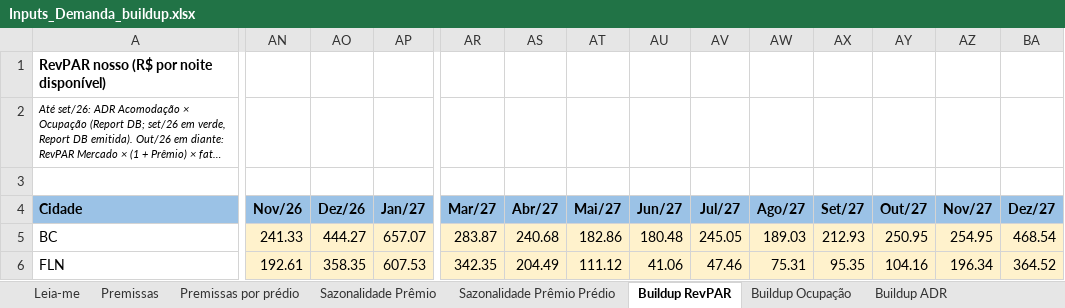
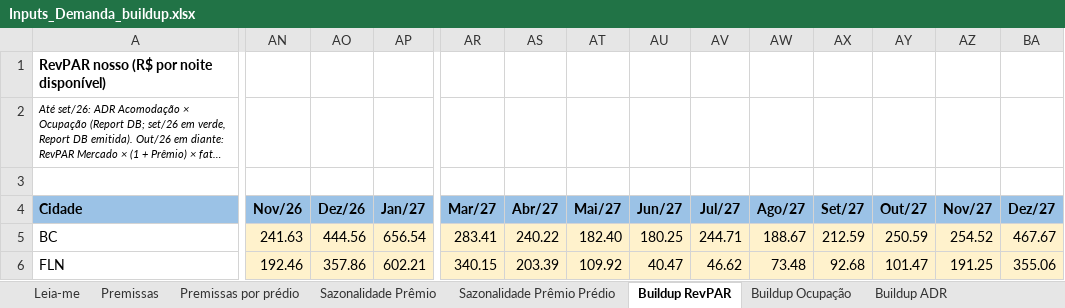
Before and after one commit to luizmazetto/Pricing-viva, an Excel workbook: analises/2026-11_buildup_demanda/Inputs_Demanda_buildup.xlsx, sheet Buildup RevPAR, drawn as a sheet; only a part is shown, gaps mark what is left out; long unchanged cells end in …; values as stored, in another font and other column widths than the file's, no borders; the diff covers the shown part only; the diff names each change by its address in the sheet, - before the commit and + after, or states it on an @@ line.

```diff
--- a/analises/2026-11_buildup_demanda/Inputs_Demanda_buildup.xlsx (sheet Buildup RevPAR)
+++ b/analises/2026-11_buildup_demanda/Inputs_Demanda_buildup.xlsx (sheet Buildup RevPAR)
-AN5 (Nov/26): 241.33
+AN5 (Nov/26): 241.63
-AO5 (Dez/26): 444.27
+AO5 (Dez/26): 444.56
-AP5 (Jan/27): 657.07
+AP5 (Jan/27): 656.54
-AR5 (Mar/27): 283.87
+AR5 (Mar/27): 283.41
-AS5 (Abr/27): 240.68
+AS5 (Abr/27): 240.22
-AT5 (Mai/27): 182.86
+AT5 (Mai/27): 182.40
-AU5 (Jun/27): 180.48
+AU5 (Jun/27): 180.25
-AV5 (Jul/27): 245.05
+AV5 (Jul/27): 244.71
-AW5 (Ago/27): 189.03
+AW5 (Ago/27): 188.67
-AX5 (Set/27): 212.93
+AX5 (Set/27): 212.59
-AY5 (Out/27): 250.95
+AY5 (Out/27): 250.59
-AZ5 (Nov/27): 254.95
+AZ5 (Nov/27): 254.52
-BA5 (Dez/27): 468.54
+BA5 (Dez/27): 467.67
-AN6 (Nov/26): 192.61
+AN6 (Nov/26): 192.46
-AO6 (Dez/26): 358.35
+AO6 (Dez/26): 357.86
-AP6 (Jan/27): 607.53
+AP6 (Jan/27): 602.21
-AR6 (Mar/27): 342.35
+AR6 (Mar/27): 340.15
-AS6 (Abr/27): 204.49
+AS6 (Abr/27): 203.39
-AT6 (Mai/27): 111.12
+AT6 (Mai/27): 109.92
-AU6 (Jun/27): 41.06
+AU6 (Jun/27): 40.47
-AV6 (Jul/27): 47.46
+AV6 (Jul/27): 46.62
-AW6 (Ago/27): 75.31
+AW6 (Ago/27): 73.48
-AX6 (Set/27): 95.35
+AX6 (Set/27): 92.68
-AY6 (Out/27): 104.16
+AY6 (Out/27): 101.47
-AZ6 (Nov/27): 196.34
+AZ6 (Nov/27): 191.25
-BA6 (Dez/27): 364.52
+BA6 (Dez/27): 355.06
```
Also changed, not shown: 3 added rows, 3 removed rows and 933 edited cells elsewhere in this sheet, sheet ADR Acomodação, sheet Buildup ADR, sheet Ocupação (Disponível), sheet Buildup Ocupação, sheet Prêmio de Mercado, sheet Premissas, 1 more sheet, other sheet tabs, formulas that keep their value, 3 other files.
